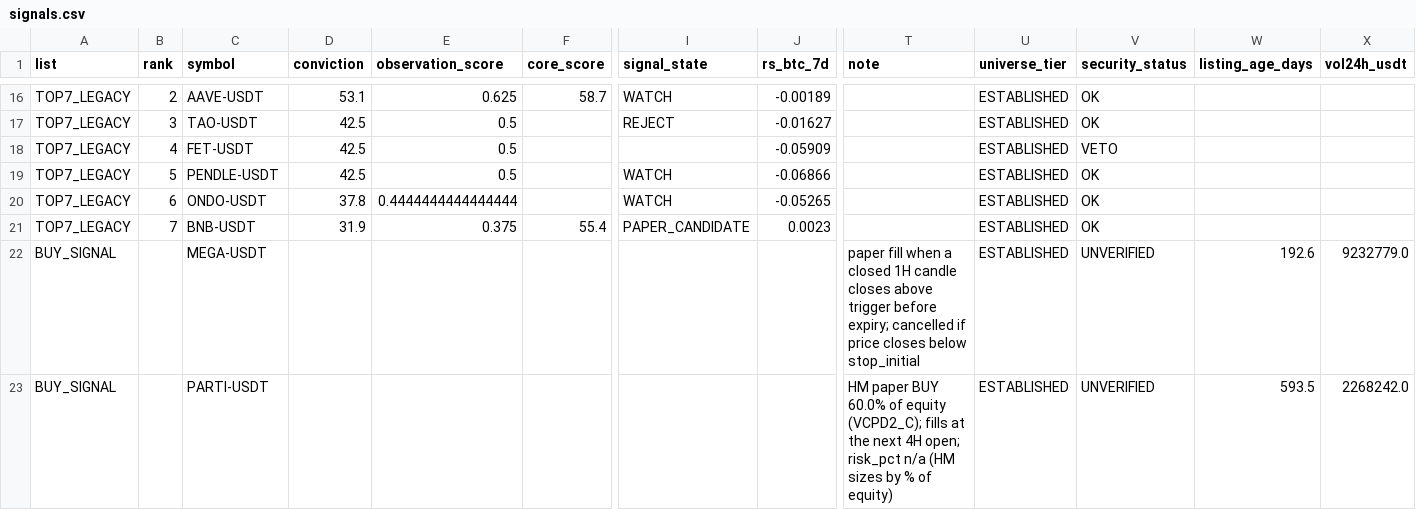
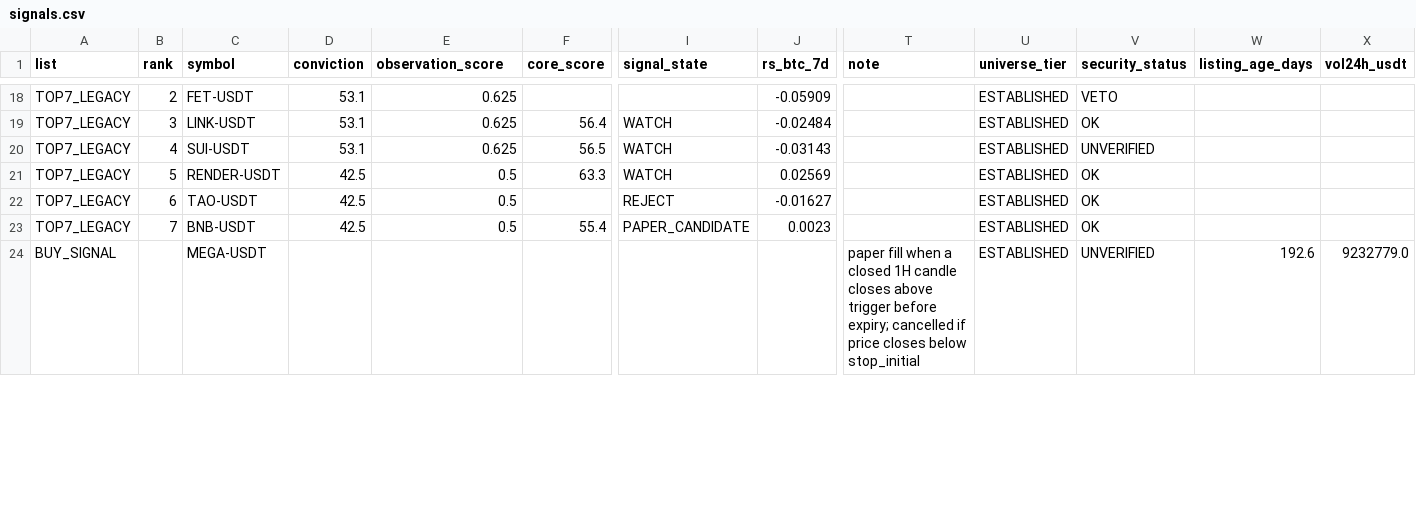
Before and after one commit to fu5202ture-beep/cqs-dashboard, a CSV file: signals.csv, drawn as a sheet; only a part is shown, gaps mark what is left out; removed rows and columns are numbered as before the commit, all else as after; rows hold the shown columns only; the diff covers the shown part only; the diff names each change by its address in the sheet, - before the commit and + after, or states it on an @@ line.

```diff
--- a/signals.csv
+++ b/signals.csv
-C18 (symbol): AAVE-USDT
+C18 (symbol): FET-USDT
-F18 (core_score): 58.7
+F18 (core_score): (empty)
-I18 (signal_state): WATCH
+I18 (signal_state): (empty)
-J18 (rs_btc_7d): -0.00189
+J18 (rs_btc_7d): -0.05909
-V18 (security_status): OK
+V18 (security_status): VETO
-C19 (symbol): TAO-USDT
+C19 (symbol): LINK-USDT
-D19:D20 (conviction): 42.5
+D19:D20 (conviction): 53.1
-E19:E20 (observation_score): 0.5
+E19:E20 (observation_score): 0.625
-F19 (core_score): (empty)
+F19 (core_score): 56.4
-I19 (signal_state): REJECT
+I19 (signal_state): WATCH
-J19 (rs_btc_7d): -0.01627
+J19 (rs_btc_7d): -0.02484
-C20 (symbol): FET-USDT
+C20 (symbol): SUI-USDT
-F20 (core_score): (empty)
+F20 (core_score): 56.5
-I20 (signal_state): (empty)
+I20 (signal_state): WATCH
-J20 (rs_btc_7d): -0.05909
+J20 (rs_btc_7d): -0.03143
-V20 (security_status): VETO
+V20 (security_status): UNVERIFIED
-C21 (symbol): PENDLE-USDT
+C21 (symbol): RENDER-USDT
-F21 (core_score): (empty)
+F21 (core_score): 63.3
-J21 (rs_btc_7d): -0.06866
+J21 (rs_btc_7d): 0.02569
-C22 (symbol): ONDO-USDT
+C22 (symbol): TAO-USDT
-D22 (conviction): 37.8
+D22 (conviction): 42.5
-E22 (observation_score): 0.4444444444444444
+E22 (observation_score): 0.5
-I22 (signal_state): WATCH
+I22 (signal_state): REJECT
-J22 (rs_btc_7d): -0.05265
+J22 (rs_btc_7d): -0.01627
-D23 (conviction): 31.9
+D23 (conviction): 42.5
-E23 (observation_score): 0.375
+E23 (observation_score): 0.5
-row 23: BUY_SIGNAL |  | PARTI-USDT |  |  |  |  |  | HM paper BUY 60.0% of equity (VCPD2_C); fills at the next 4H open; risk_pct n/a (HM sizes by % of equity) | ESTABLISHED | UNVERIFIED | 593.5 | 2268242.0
```
Also changed, not shown: 3 added rows, 1 removed row and 35 edited cells elsewhere in this file, 2 other files.
